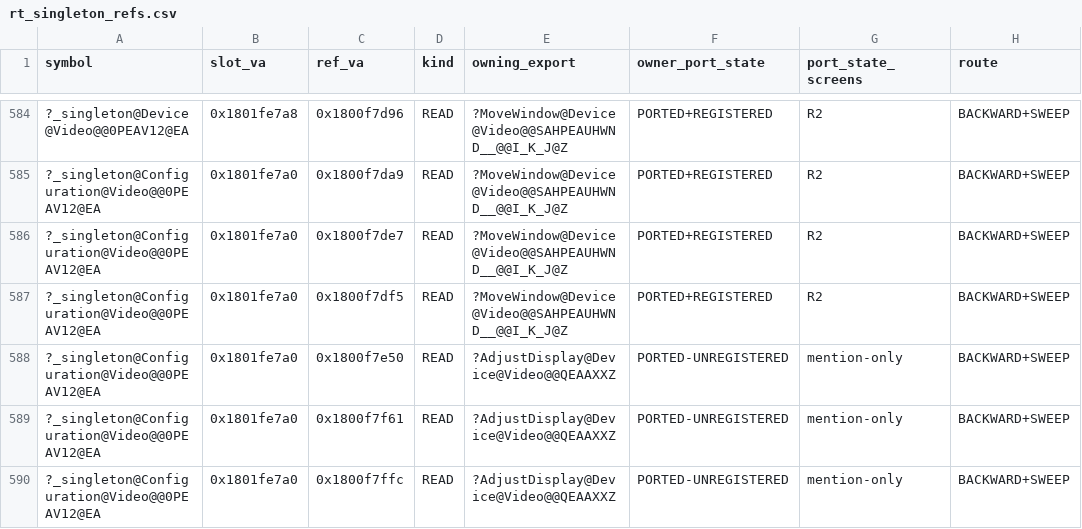
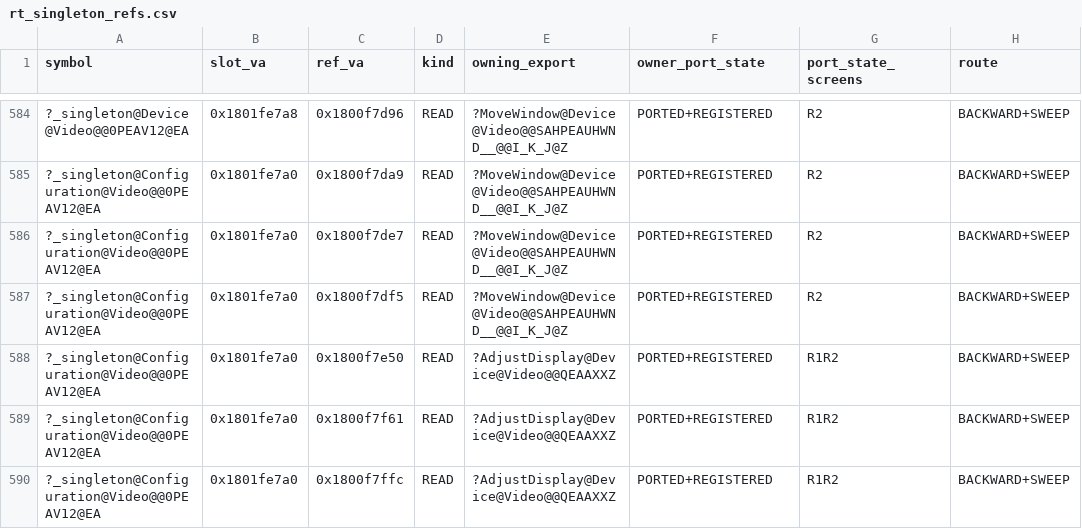
Before and after one commit to Ippo343/OpenBA, a CSV file: docs/runtime_port/wave15/rt_singleton_refs.csv, drawn as a sheet; only a part is shown, gaps mark what is left out; the diff covers the shown part only; the diff names each change by its address in the sheet, - before the commit and + after, or states it on an @@ line.

```diff
--- a/docs/runtime_port/wave15/rt_singleton_refs.csv
+++ b/docs/runtime_port/wave15/rt_singleton_refs.csv
-F588:F590 (owner_port_state): PORTED-UNREGISTERED
+F588:F590 (owner_port_state): PORTED+REGISTERED
-G588:G590 (port_state_screens): mention-only
+G588:G590 (port_state_screens): R1R2
```
Also changed, not shown: 54 edited cells elsewhere in this file, docs/runtime_port/wave15/rt_singleton_refs_memoryallocator.csv, 1 other file.
